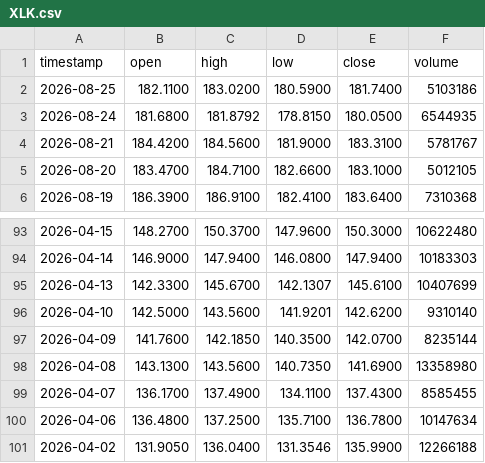
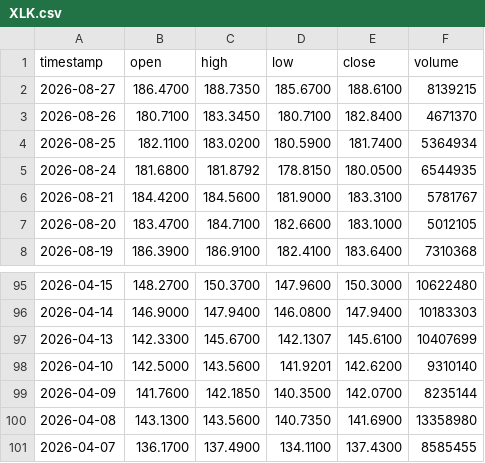
Before and after one commit to johnamcminn-hub/market-data-public, a CSV file: data/XLK.csv, drawn as a sheet; only a part is shown, gaps mark what is left out.

```diff
--- a/data/XLK.csv
+++ b/data/XLK.csv
@@ -1,3 +1,5 @@
 timestamp,open,high,low,close,volume
-2026-08-25,182.1100,183.0200,180.5900,181.7400,5103186
+2026-08-27,186.4700,188.7350,185.6700,188.6100,8139215
+2026-08-26,180.7100,183.3450,180.7100,182.8400,4671370
+2026-08-25,182.1100,183.0200,180.5900,181.7400,5364934
 2026-08-24,181.6800,181.8792,178.8150,180.0500,6544935
@@ -99,3 +101 @@ timestamp,open,high,low,close,volume
 2026-04-07,136.1700,137.4900,134.1100,137.4300,8585455
-2026-04-06,136.4800,137.2500,135.7100,136.7800,10147634
-2026-04-02,131.9050,136.0400,131.3546,135.9900,12266188
```
Also changed, not shown: data/GLD.csv, data/XLB.csv, 18 other files.
